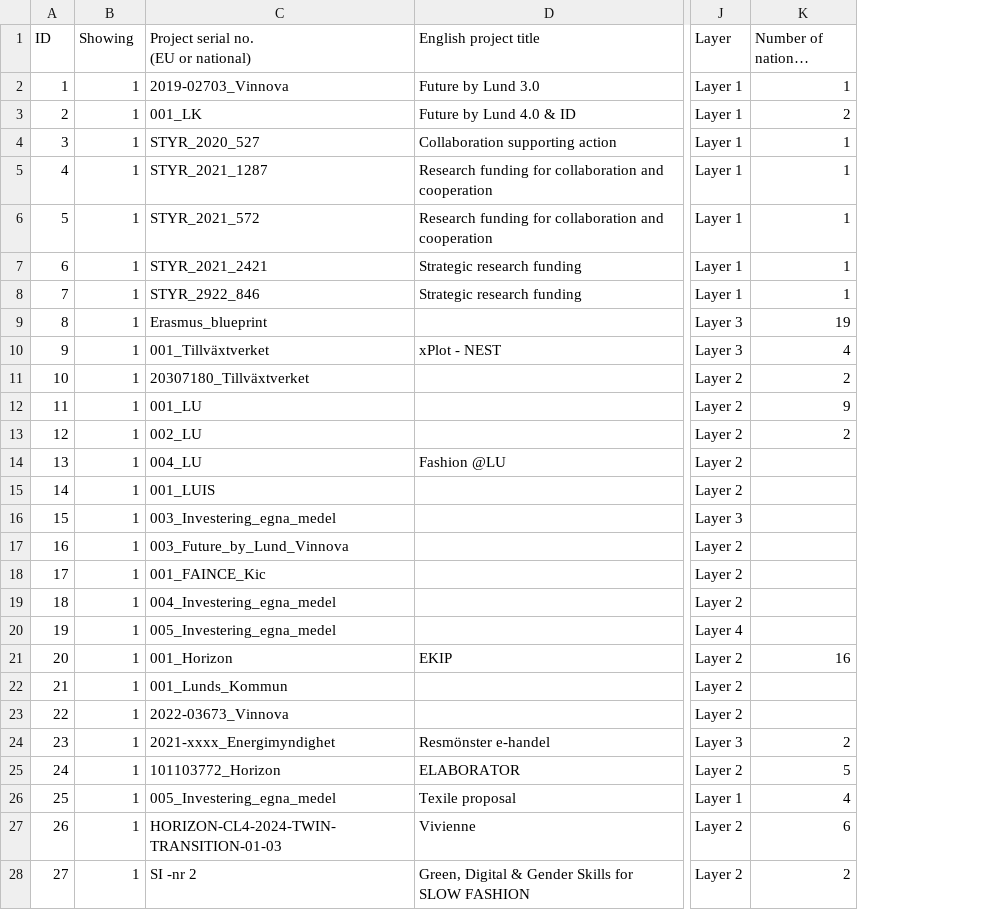
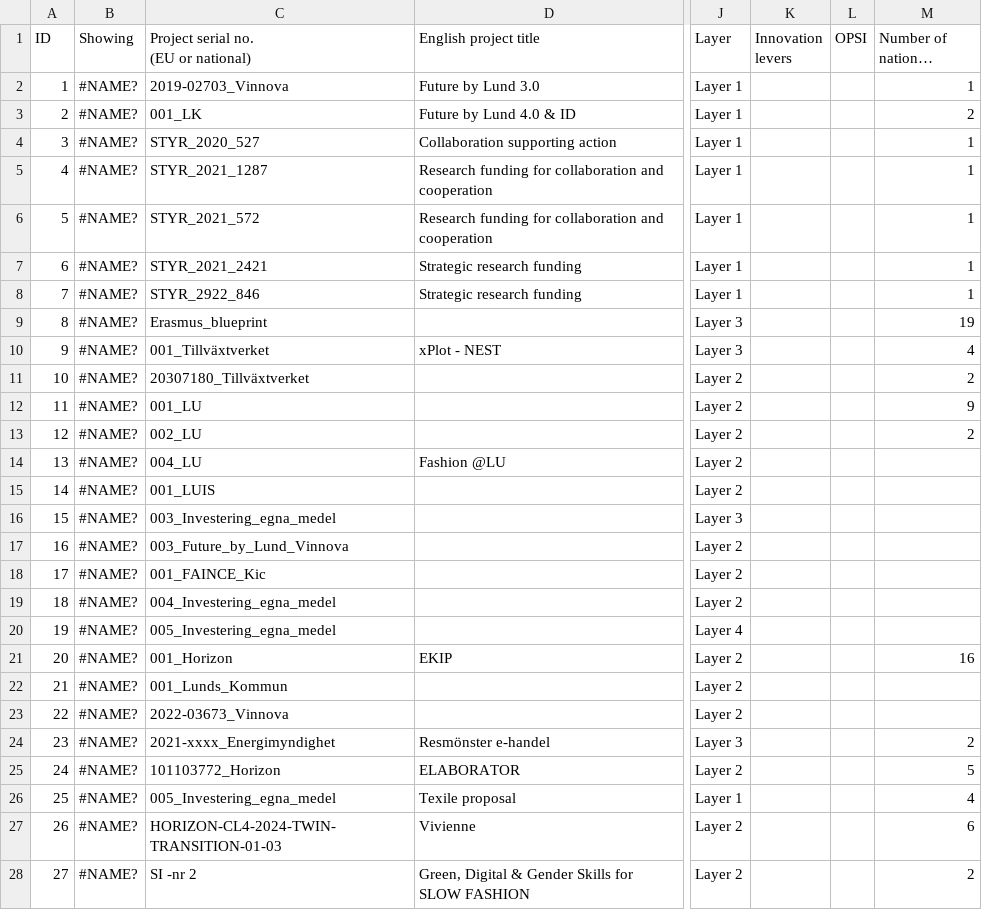
Before and after one commit to mstankovski/data-for-testing, a CSV file: 20251123_FBL_LIEPT_projects.csv, drawn as a sheet; only a part is shown, gaps mark what is left out; long unchanged cells end in …; the diff covers the shown part only; the diff names each change by its address in the sheet, - before the commit and + after, or states it on an @@ line.

Commit message:
update

```diff
--- a/20251123_FBL_LIEPT_projects.csv
+++ b/20251123_FBL_LIEPT_projects.csv
+column K (Innovation levers), empty
+column L (OPSI), empty
-B2:B28 (Showing): 1
+B2:B28 (Showing): #NAME?
```
Also changed, not shown: 33 edited cells elsewhere in this file.
